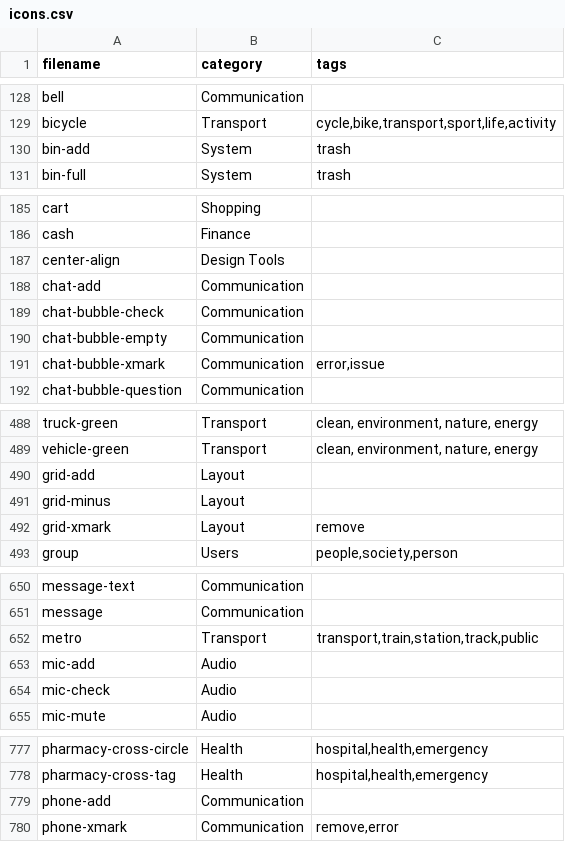
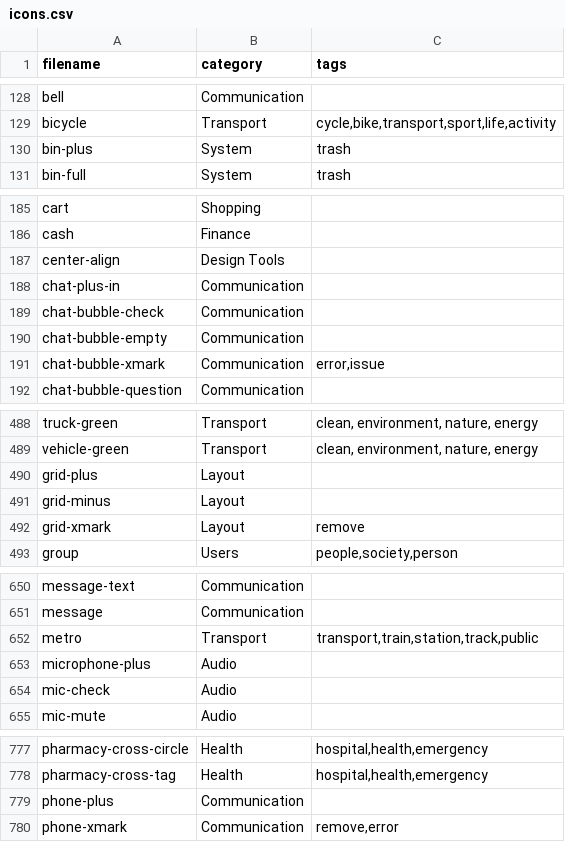
Before and after one commit to iconoir-icons/iconoir, a CSV file: iconoir.com/icons.csv, drawn as a sheet; only a part is shown, gaps mark what is left out; the diff covers the shown part only.

```diff
--- a/iconoir.com/icons.csv
+++ b/iconoir.com/icons.csv
@@ -129,3 +129,3 @@ filename,category,tags
 "bicycle","Transport","cycle,bike,transport,sport,life,activity",
-"bin-add","System","trash",
+"bin-plus","System","trash",
 "bin-full","System","trash",
@@ -187,3 +187,3 @@ filename,category,tags
 "center-align","Design Tools",
-"chat-add","Communication",
+"chat-plus-in","Communication",
 "chat-bubble-check","Communication",
@@ -489,3 +489,3 @@ filename,category,tags
 "vehicle-green","Transport","clean, environment, nature, energy",
-"grid-add","Layout",
+"grid-plus","Layout",
 "grid-minus","Layout",
@@ -652,3 +652,3 @@ filename,category,tags
 "metro","Transport","transport,train,station,track,public",
-"mic-add","Audio",
+"microphone-plus","Audio",
 "mic-check","Audio",
@@ -778,3 +778,3 @@ filename,category,tags
 "pharmacy-cross-tag","Health","hospital,health,emergency",
-"phone-add","Communication",
+"phone-plus","Communication",
 "phone-xmark","Communication","remove,error",
```
Also changed, not shown: 21 edited cells elsewhere in this file, 26 other files.
